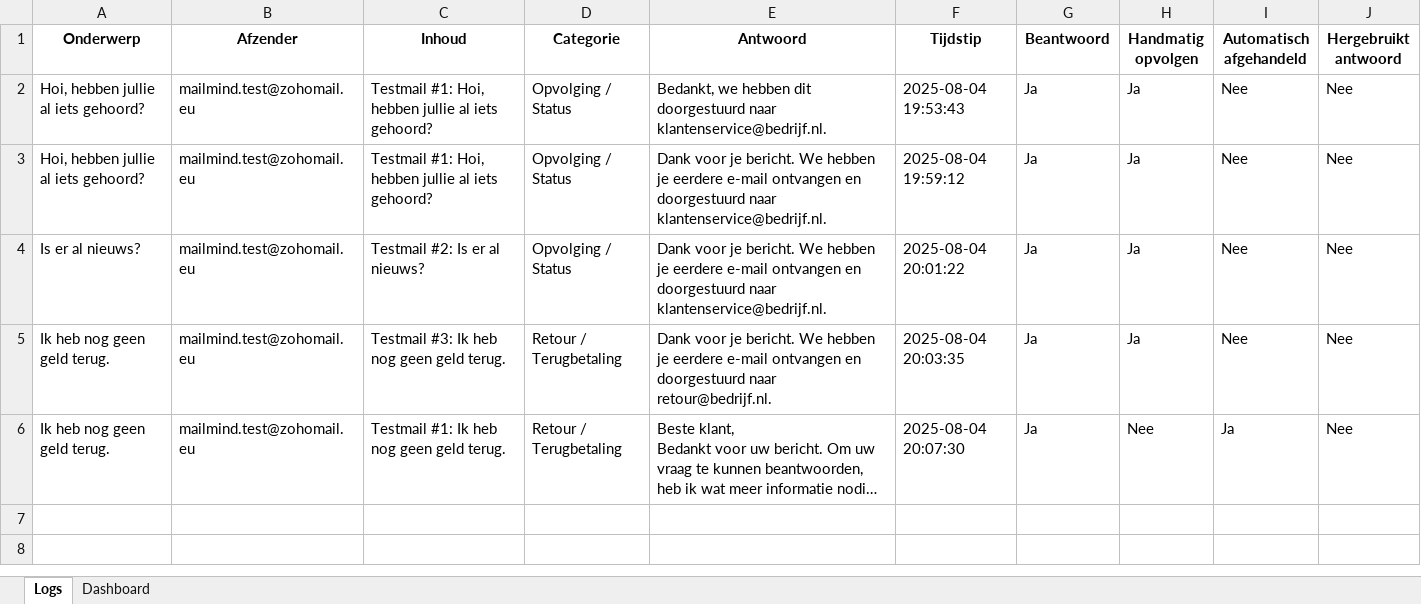
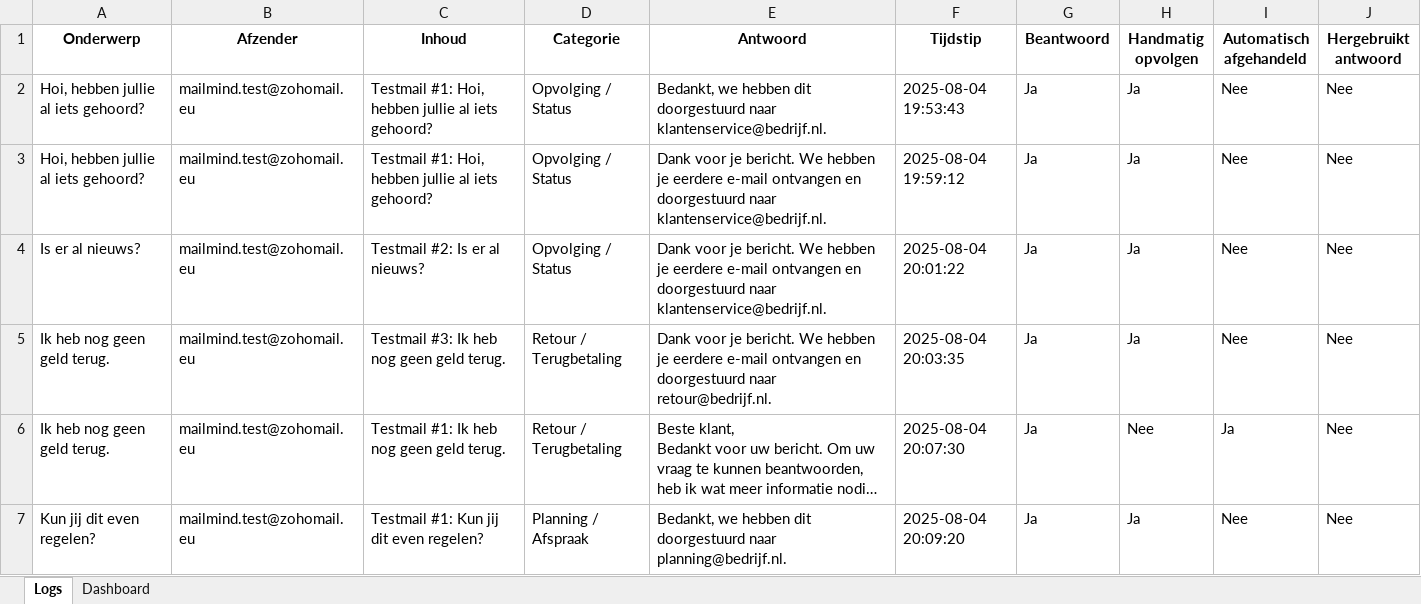
Before and after one commit to MailMind-app/streamlit-dashboard, an Excel workbook: logs/mail_log_2025-08-04.xlsx, sheet Logs, drawn as a sheet; long unchanged cells end in …; values as stored, in another font and other column widths than the file's, no borders; conditional formats not drawn; the diff names each change by its address in the sheet, - before the commit and + after, or states it on an @@ line.

Commit message:
Automatische test-sync: 2025-08-04 20:09:50

```diff
--- a/logs/mail_log_2025-08-04.xlsx (sheet Logs)
+++ b/logs/mail_log_2025-08-04.xlsx (sheet Logs)
+row 7: Kun jij dit even regelen? | mailmind.test@zohomail.eu | Testmail #1: Kun jij dit even regelen? | Planning / Afspraak | Bedankt, we hebben dit doorgestuurd naar planning@bedrijf.nl. | 2025-08-04 20:09:20 | Ja | Ja | Nee | Nee
```
Also changed, not shown: sheet Dashboard, charts or pictures, 1 other file.
